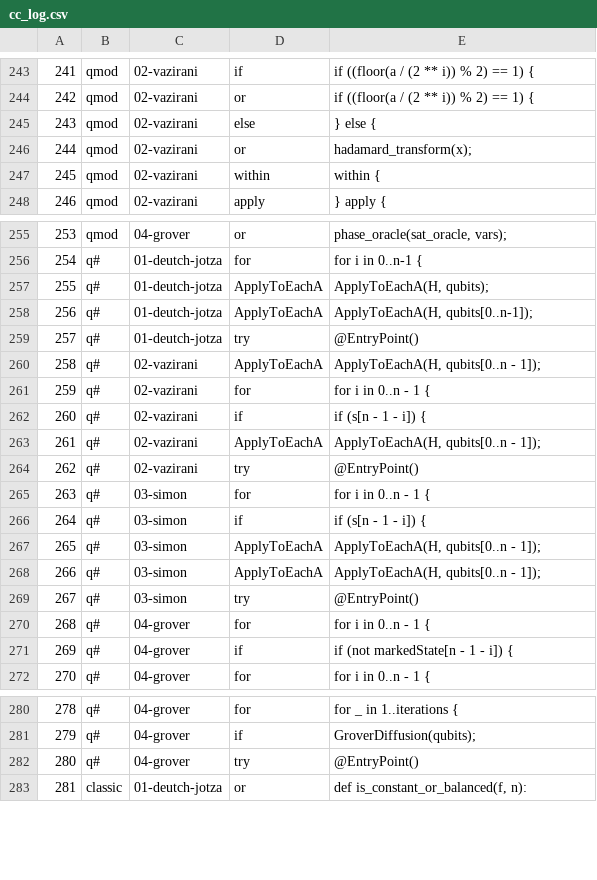
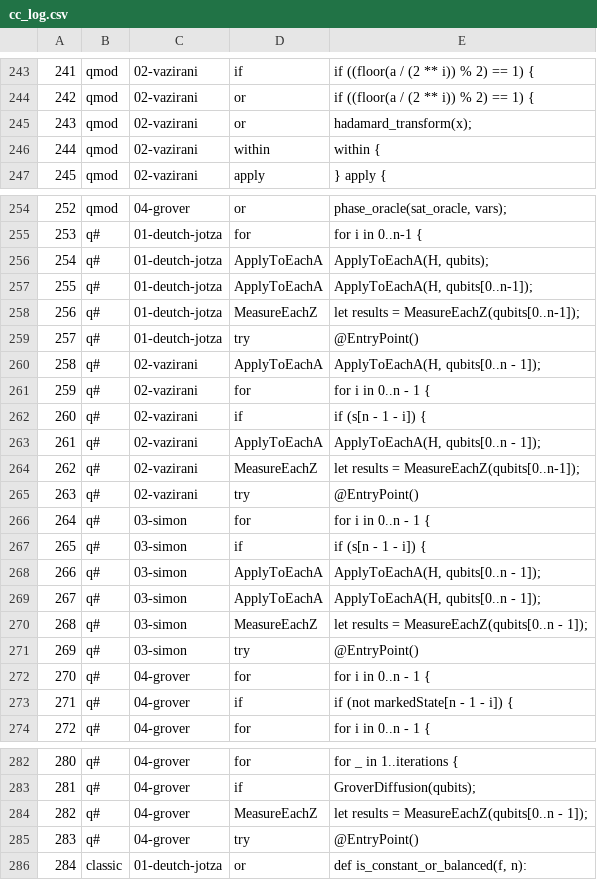
Before and after one commit to Universidad-Cenfotec/quantum-programming-languages-expressiveness, a CSV file: evaluation/results/cc_log.csv, drawn as a sheet; only a part is shown, gaps mark what is left out; removed rows and columns are numbered as before the commit, all else as after; the diff names each change by its address in the sheet, - before the commit and + after, or states it on an @@ line.

```diff
--- a/evaluation/results/cc_log.csv
+++ b/evaluation/results/cc_log.csv
-row 245: 243 | qmod | 02-vazirani | else | } else {
@@ column A renumbered from row 245 down @@
+row 258: 256 | q# | 01-deutch-jotza | MeasureEachZ | let results = MeasureEachZ(qubits[0..n-1]);
+row 264: 262 | q# | 02-vazirani | MeasureEachZ | let results = MeasureEachZ(qubits[0..n-1]);
+row 270: 268 | q# | 03-simon | MeasureEachZ | let results = MeasureEachZ(qubits[0..n - 1]);
+row 284: 282 | q# | 04-grover | MeasureEachZ | let results = MeasureEachZ(qubits[0..n - 1]);
```
Also changed, not shown: evaluation/results/halstead.csv, evaluation/results/halstead_log.csv, 27 other files.
